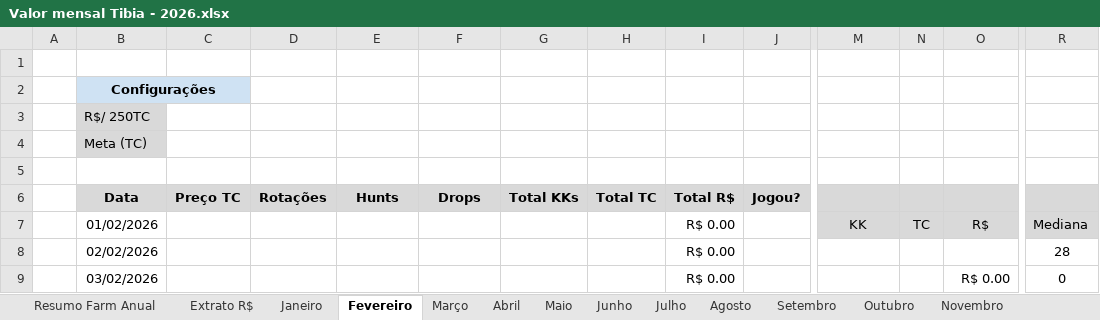
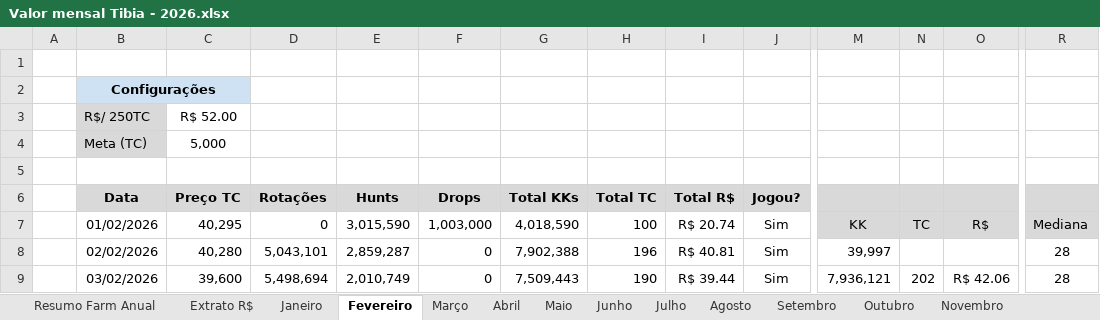
Before and after one commit to joaovrs16/tibia-economic-analysis, an Excel workbook: Valor mensal Tibia - 2026.xlsx, sheet Fevereiro, drawn as a sheet; only a part is shown, gaps mark what is left out; values as stored, in another font and other column widths than the file's, no borders; charts and pictures and conditional formats not drawn; the diff covers the shown part only; the diff names each change by its address in the sheet, - before the commit and + after, or states it on an @@ line.

```diff
--- a/Valor mensal Tibia - 2026.xlsx (sheet Fevereiro)
+++ b/Valor mensal Tibia - 2026.xlsx (sheet Fevereiro)
-C3 (Preço TC): (empty)
+C3 (Preço TC): R$ 52.00
-C4 (Preço TC): (empty)
+C4 (Preço TC): 5,000
-C7 (Preço TC): (empty)
+C7 (Preço TC): 40,295
-D7 (Rotações): (empty)
+D7 (Rotações): 0
-E7 (Hunts): (empty)
+E7 (Hunts): 3,015,590
-F7 (Drops): (empty)
+F7 (Drops): 1,003,000
-G7 (Total KKs): (empty)
+G7 (Total KKs): 4,018,590
-H7 (Total TC): (empty)
+H7 (Total TC): 100
-I7 (Total R$): R$ 0.00
+I7 (Total R$): R$ 20.74
-J7:J9 (Jogou?): (empty)
+J7:J9 (Jogou?): Sim
-C8 (Preço TC): (empty)
+C8 (Preço TC): 40,280
-D8 (Rotações): (empty)
+D8 (Rotações): 5,043,101
-E8 (Hunts): (empty)
+E8 (Hunts): 2,859,287
-F8:F9 (Drops): (empty)
+F8:F9 (Drops): 0
-G8 (Total KKs): (empty)
+G8 (Total KKs): 7,902,388
-H8 (Total TC): (empty)
+H8 (Total TC): 196
-I8 (Total R$): R$ 0.00
+I8 (Total R$): R$ 40.81
-M8: (empty)
+M8: 39,997
-C9 (Preço TC): (empty)
+C9 (Preço TC): 39,600
-D9 (Rotações): (empty)
+D9 (Rotações): 5,498,694
-E9 (Hunts): (empty)
+E9 (Hunts): 2,010,749
-G9 (Total KKs): (empty)
+G9 (Total KKs): 7,509,443
-H9 (Total TC): (empty)
+H9 (Total TC): 190
-I9 (Total R$): R$ 0.00
+I9 (Total R$): R$ 39.44
-M9: (empty)
+M9: 7,936,121
-N9: (empty)
+N9: 202
-O9: R$ 0.00
+O9: R$ 42.06
-R9: 0
+R9: 28
```
Also changed, not shown: 210 edited cells elsewhere in this sheet, sheet Extrato R$, sheet Janeiro, sheet Março, sheet Resumo Farm Anual, formulas that keep their value, hidden cells.
